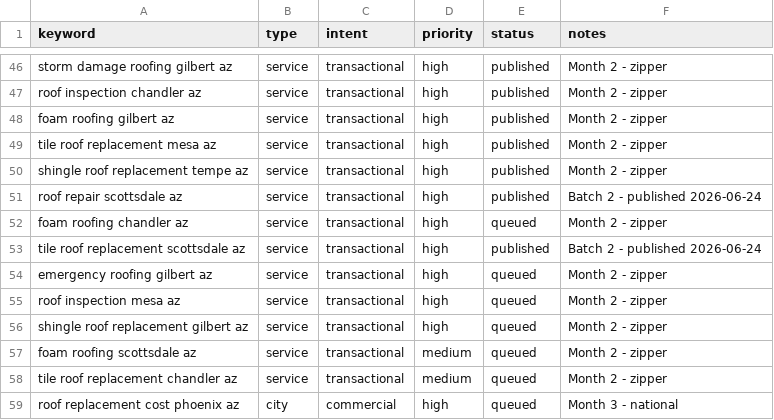
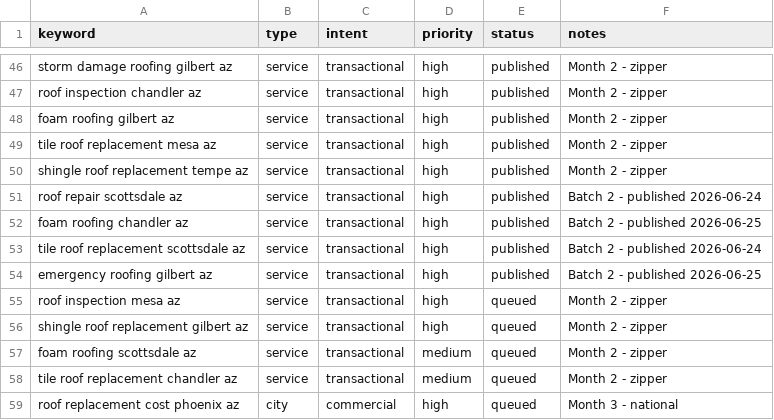
Before and after one commit to jheraundunlap503/roof-install-net, a CSV file: keywords.csv, drawn as a sheet; only a part is shown, gaps mark what is left out.

```diff
--- a/keywords.csv
+++ b/keywords.csv
@@ -51,5 +51,5 @@ shingle roof replacement tempe az,service,transactional,high,published,Month 2 -
 roof repair scottsdale az,service,transactional,high,published,Batch 2 - published 2026-06-24
-foam roofing chandler az,service,transactional,high,queued,Month 2 - zipper
+foam roofing chandler az,service,transactional,high,published,Batch 2 - published 2026-06-25
 tile roof replacement scottsdale az,service,transactional,high,published,Batch 2 - published 2026-06-24
-emergency roofing gilbert az,service,transactional,high,queued,Month 2 - zipper
+emergency roofing gilbert az,service,transactional,high,published,Batch 2 - published 2026-06-25
 roof inspection mesa az,service,transactional,high,queued,Month 2 - zipper
```
Also changed, not shown: 2 other files.
